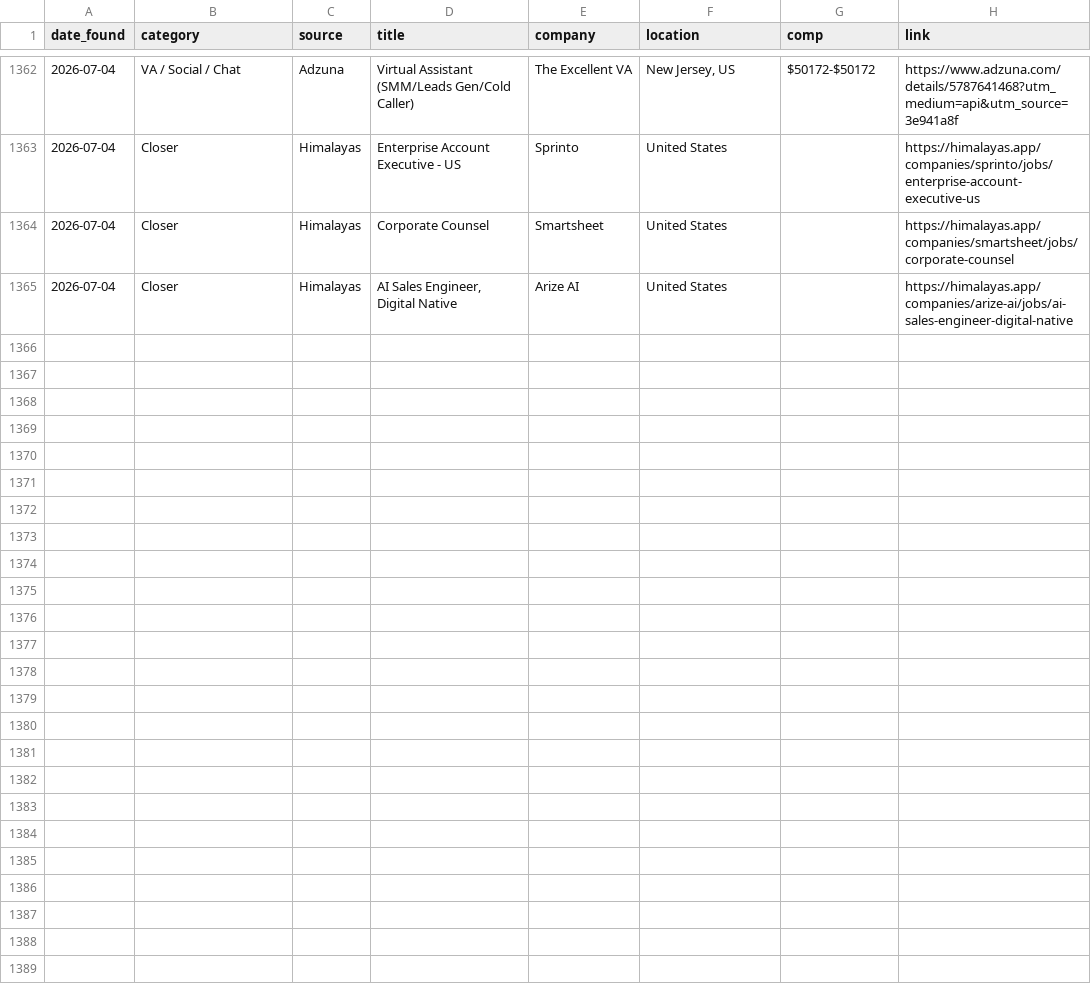
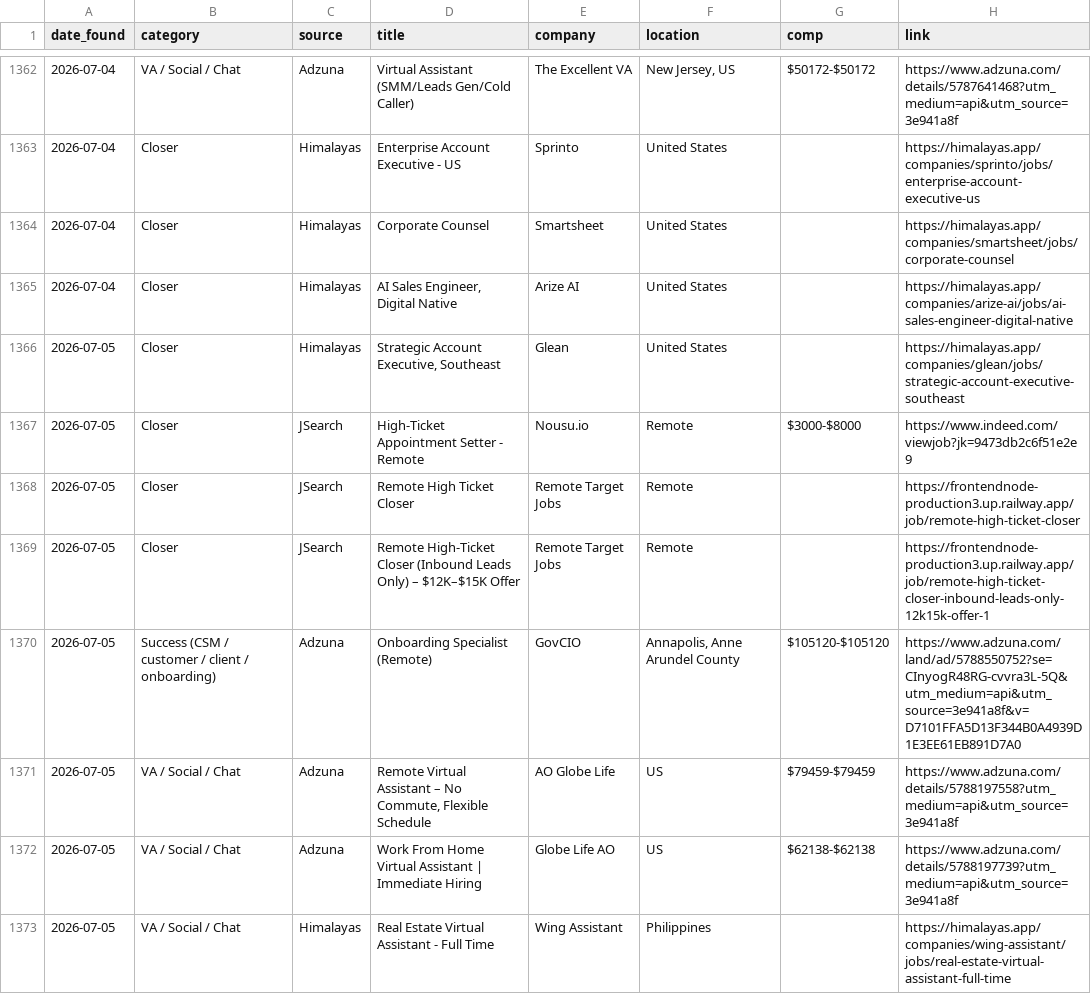
Before and after one commit to annaaimodel/better-prompt-ai-main, a CSV file: jobs/history.csv, drawn as a sheet; only a part is shown, gaps mark what is left out; the diff names each change by its address in the sheet, - before the commit and + after, or states it on an @@ line.

```diff
--- a/jobs/history.csv
+++ b/jobs/history.csv
+row 1366: 2026-07-05 | Closer | Himalayas | Strategic Account Executive, Southeast | Glean | United States |  | https://himalayas.app/companies/glean/jobs/strategic-account-executive-southeast
+row 1367: 2026-07-05 | Closer | JSearch | High-Ticket Appointment Setter - Remote | Nousu.io | Remote | $3000-$8000 | https://www.indeed.com/viewjob?jk=9473db2c6f51e2e9
+row 1368: 2026-07-05 | Closer | JSearch | Remote High Ticket Closer | Remote Target Jobs | Remote |  | https://frontendnode-production3.up.railway.app/job/remote-high-ticket-closer
+row 1369: 2026-07-05 | Closer | JSearch | Remote High-Ticket Closer (Inbound Leads Only) – $12K–$15K Offer | Remote Target Jobs | Remote |  | https://frontendnode-production3.up.railway.app/job/remote-high-ticket-closer-inbound-leads-only-12k15k-offer-1
+row 1370: 2026-07-05 | Success (CSM / customer / client / onboarding) | Adzuna | Onboarding Specialist (Remote) | GovCIO | Annapolis, Anne Arundel County | $105120-$105120 | https://www.adzuna.com/land/ad/5788550752?se=CInyogR48RG-cvvra3L-5Q&utm_medium=api&utm_source=3e941a8f&v=D7101FFA5D13F344B0A4939D1E3EE61EB891D7A0
+row 1371: 2026-07-05 | VA / Social / Chat | Adzuna | Remote Virtual Assistant – No Commute, Flexible Schedule | AO Globe Life | US | $79459-$79459 | https://www.adzuna.com/details/5788197558?utm_medium=api&utm_source=3e941a8f
+row 1372: 2026-07-05 | VA / Social / Chat | Adzuna | Work From Home Virtual Assistant | Immediate Hiring | Globe Life AO | US | $62138-$62138 | https://www.adzuna.com/details/5788197739?utm_medium=api&utm_source=3e941a8f
+row 1373: 2026-07-05 | VA / Social / Chat | Himalayas | Real Estate Virtual Assistant - Full Time | Wing Assistant | Philippines |  | https://himalayas.app/companies/wing-assistant/jobs/real-estate-virtual-assistant-full-time
```
Also changed, not shown: 5 other files.
